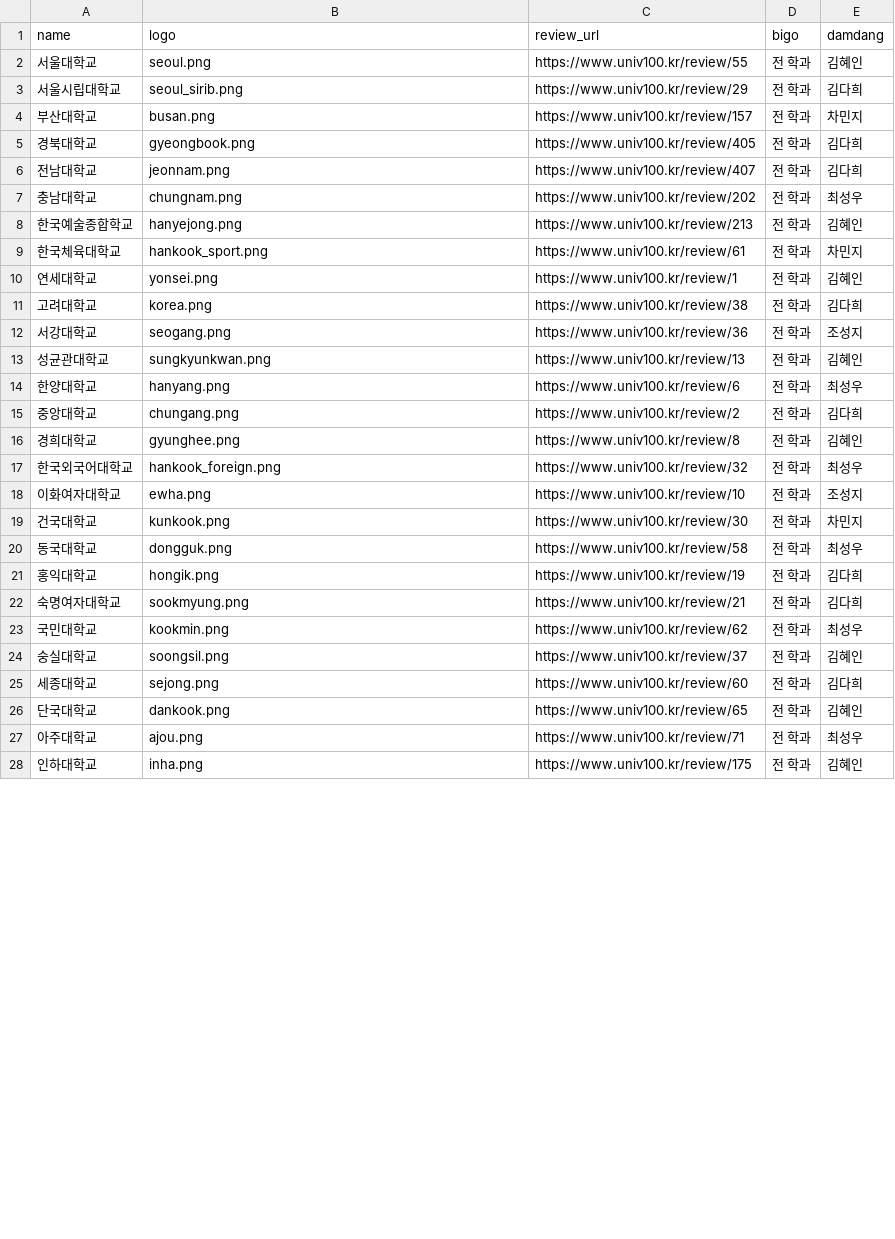
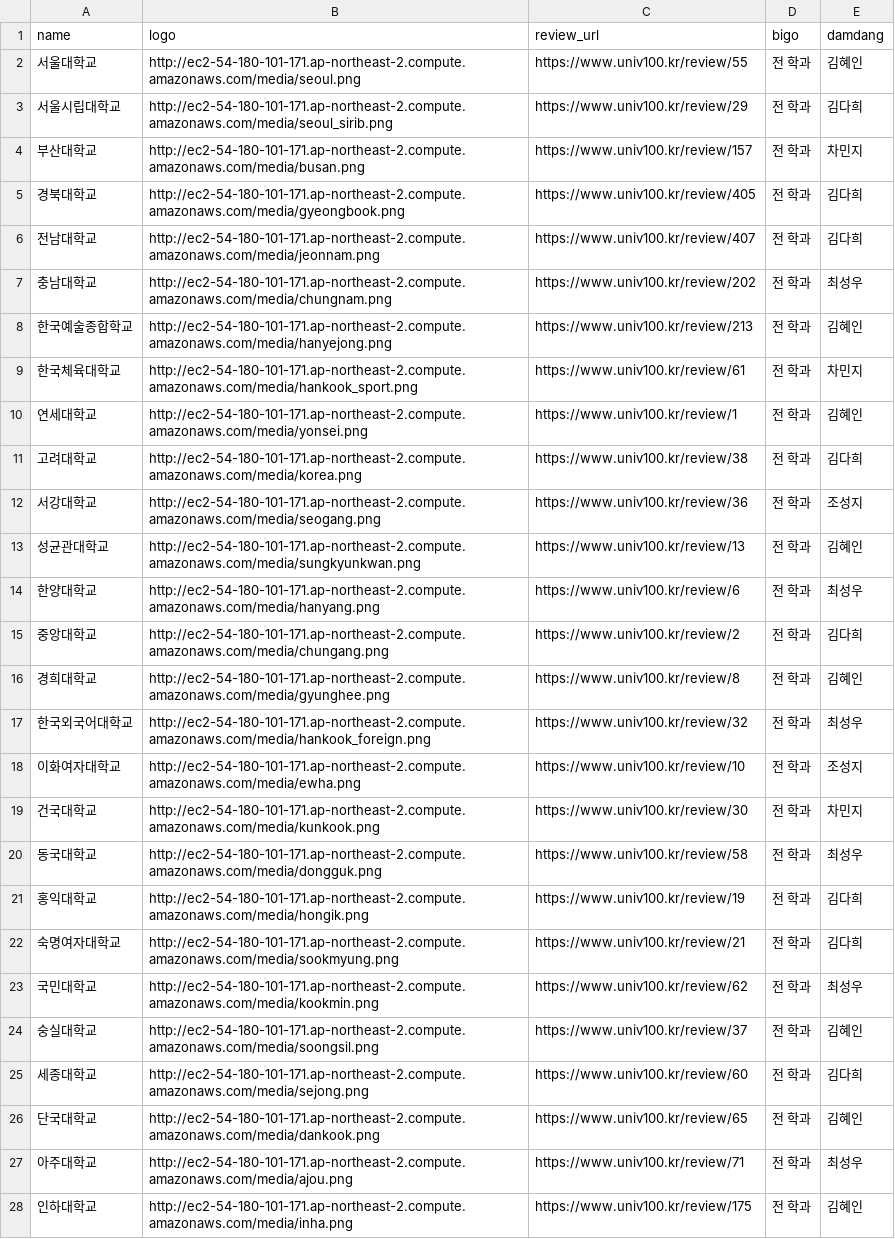
Before and after one commit to podobong/input, a CSV file: csv/university.csv, drawn as a sheet; only a part is shown; the diff covers the shown part only.

Commit message:
review url

```diff
--- a/csv/university.csv
+++ b/csv/university.csv
@@ -1,28 +1,28 @@
 name,logo,review_url,bigo,damdang
-서울대학교,seoul.png,https://www.univ100.kr/review/55,전 학과,김혜인
-서울시립대학교,seoul_sirib.png,https://www.univ100.kr/review/29,전 학과,김다희
-부산대학교,busan.png,https://www.univ100.kr/review/157,전 학과,차민지
-경북대학교,gyeongbook.png,https://www.univ100.kr/review/405,전 학과,김다희
-전남대학교,jeonnam.png,https://www.univ100.kr/review/407,전 학과,김다희
-충남대학교,chungnam.png,https://www.univ100.kr/review/202,전 학과,최성우
-한국예술종합학교,hanyejong.png,https://www.univ100.kr/review/213,전 학과,김혜인
-한국체육대학교,hankook_sport.png,https://www.univ100.kr/review/61,전 학과,차민지
-연세대학교,yonsei.png,https://www.univ100.kr/review/1,전 학과,김혜인
-고려대학교,korea.png,https://www.univ100.kr/review/38,전 학과,김다희
-서강대학교,seogang.png,https://www.univ100.kr/review/36,전 학과,조성지
-성균관대학교,sungkyunkwan.png,https://www.univ100.kr/review/13,전 학과,김혜인
-한양대학교,hanyang.png,https://www.univ100.kr/review/6,전 학과,최성우
-중앙대학교,chungang.png,https://www.univ100.kr/review/2,전 학과,김다희
-경희대학교,gyunghee.png,https://www.univ100.kr/review/8,전 학과,김혜인
-한국외국어대학교,hankook_foreign.png,https://www.univ100.kr/review/32,전 학과,최성우
-이화여자대학교,ewha.png,https://www.univ100.kr/review/10,전 학과,조성지
-건국대학교,kunkook.png,https://www.univ100.kr/review/30,전 학과,차민지
-동국대학교,dongguk.png,https://www.univ100.kr/review/58,전 학과,최성우
-홍익대학교,hongik.png,https://www.univ100.kr/review/19,전 학과,김다희
-숙명여자대학교,sookmyung.png,https://www.univ100.kr/review/21,전 학과,김다희
-국민대학교,kookmin.png,https://www.univ100.kr/review/62,전 학과,최성우
-숭실대학교,soongsil.png,https://www.univ100.kr/review/37,전 학과,김혜인
-세종대학교,sejong.png,https://www.univ100.kr/review/60,전 학과,김다희
-단국대학교,dankook.png,https://www.univ100.kr/review/65,전 학과,김혜인
-아주대학교,ajou.png,https://www.univ100.kr/review/71,전 학과,최성우
-인하대학교,inha.png,https://www.univ100.kr/review/175,전 학과,김혜인
+서울대학교,http://ec2-54-180-101-171.ap-northeast-2.compute.amazonaws.com/media/seoul.png,https://www.univ100.kr/review/55,전 학과,김혜인
+서울시립대학교,http://ec2-54-180-101-171.ap-northeast-2.compute.amazonaws.com/media/seoul_sirib.png,https://www.univ100.kr/review/29,전 학과,김다희
+부산대학교,http://ec2-54-180-101-171.ap-northeast-2.compute.amazonaws.com/media/busan.png,https://www.univ100.kr/review/157,전 학과,차민지
+경북대학교,http://ec2-54-180-101-171.ap-northeast-2.compute.amazonaws.com/media/gyeongbook.png,https://www.univ100.kr/review/405,전 학과,김다희
+전남대학교,http://ec2-54-180-101-171.ap-northeast-2.compute.amazonaws.com/media/jeonnam.png,https://www.univ100.kr/review/407,전 학과,김다희
+충남대학교,http://ec2-54-180-101-171.ap-northeast-2.compute.amazonaws.com/media/chungnam.png,https://www.univ100.kr/review/202,전 학과,최성우
+한국예술종합학교,http://ec2-54-180-101-171.ap-northeast-2.compute.amazonaws.com/media/hanyejong.png,https://www.univ100.kr/review/213,전 학과,김혜인
+한국체육대학교,http://ec2-54-180-101-171.ap-northeast-2.compute.amazonaws.com/media/hankook_sport.png,https://www.univ100.kr/review/61,전 학과,차민지
+연세대학교,http://ec2-54-180-101-171.ap-northeast-2.compute.amazonaws.com/media/yonsei.png,https://www.univ100.kr/review/1,전 학과,김혜인
+고려대학교,http://ec2-54-180-101-171.ap-northeast-2.compute.amazonaws.com/media/korea.png,https://www.univ100.kr/review/38,전 학과,김다희
+서강대학교,http://ec2-54-180-101-171.ap-northeast-2.compute.amazonaws.com/media/seogang.png,https://www.univ100.kr/review/36,전 학과,조성지
+성균관대학교,http://ec2-54-180-101-171.ap-northeast-2.compute.amazonaws.com/media/sungkyunkwan.png,https://www.univ100.kr/review/13,전 학과,김혜인
+한양대학교,http://ec2-54-180-101-171.ap-northeast-2.compute.amazonaws.com/media/hanyang.png,https://www.univ100.kr/review/6,전 학과,최성우
+중앙대학교,http://ec2-54-180-101-171.ap-northeast-2.compute.amazonaws.com/media/chungang.png,https://www.univ100.kr/review/2,전 학과,김다희
+경희대학교,http://ec2-54-180-101-171.ap-northeast-2.compute.amazonaws.com/media/gyunghee.png,https://www.univ100.kr/review/8,전 학과,김혜인
+한국외국어대학교,http://ec2-54-180-101-171.ap-northeast-2.compute.amazonaws.com/media/hankook_foreign.png,https://www.univ100.kr/review/32,전 학과,최성우
+이화여자대학교,http://ec2-54-180-101-171.ap-northeast-2.compute.amazonaws.com/media/ewha.png,https://www.univ100.kr/review/10,전 학과,조성지
+건국대학교,http://ec2-54-180-101-171.ap-northeast-2.compute.amazonaws.com/media/kunkook.png,https://www.univ100.kr/review/30,전 학과,차민지
+동국대학교,http://ec2-54-180-101-171.ap-northeast-2.compute.amazonaws.com/media/dongguk.png,https://www.univ100.kr/review/58,전 학과,최성우
+홍익대학교,http://ec2-54-180-101-171.ap-northeast-2.compute.amazonaws.com/media/hongik.png,https://www.univ100.kr/review/19,전 학과,김다희
+숙명여자대학교,http://ec2-54-180-101-171.ap-northeast-2.compute.amazonaws.com/media/sookmyung.png,https://www.univ100.kr/review/21,전 학과,김다희
+국민대학교,http://ec2-54-180-101-171.ap-northeast-2.compute.amazonaws.com/media/kookmin.png,https://www.univ100.kr/review/62,전 학과,최성우
+숭실대학교,http://ec2-54-180-101-171.ap-northeast-2.compute.amazonaws.com/media/soongsil.png,https://www.univ100.kr/review/37,전 학과,김혜인
+세종대학교,http://ec2-54-180-101-171.ap-northeast-2.compute.amazonaws.com/media/sejong.png,https://www.univ100.kr/review/60,전 학과,김다희
+단국대학교,http://ec2-54-180-101-171.ap-northeast-2.compute.amazonaws.com/media/dankook.png,https://www.univ100.kr/review/65,전 학과,김혜인
+아주대학교,http://ec2-54-180-101-171.ap-northeast-2.compute.amazonaws.com/media/ajou.png,https://www.univ100.kr/review/71,전 학과,최성우
+인하대학교,http://ec2-54-180-101-171.ap-northeast-2.compute.amazonaws.com/media/inha.png,https://www.univ100.kr/review/175,전 학과,김혜인
```
Also changed, not shown: 51 edited cells elsewhere in this file.
